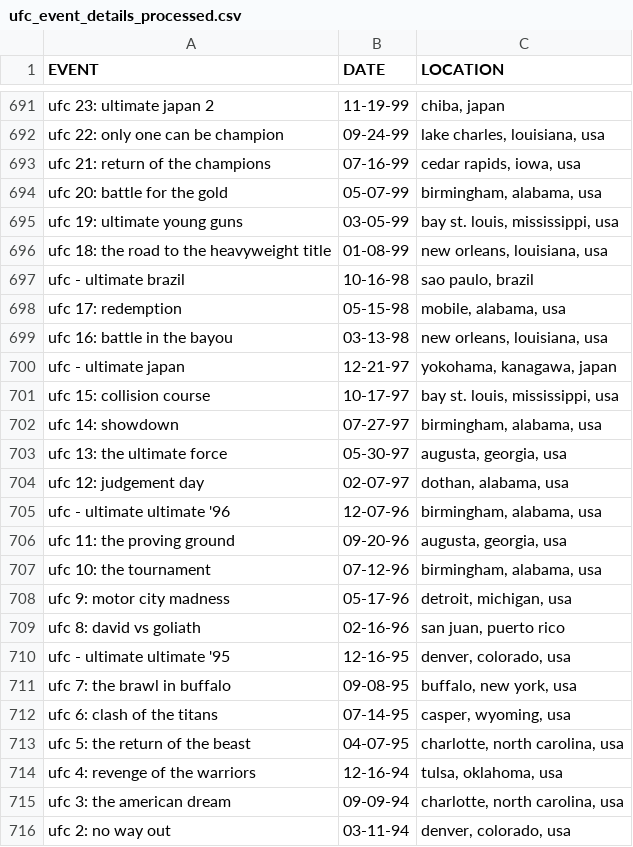
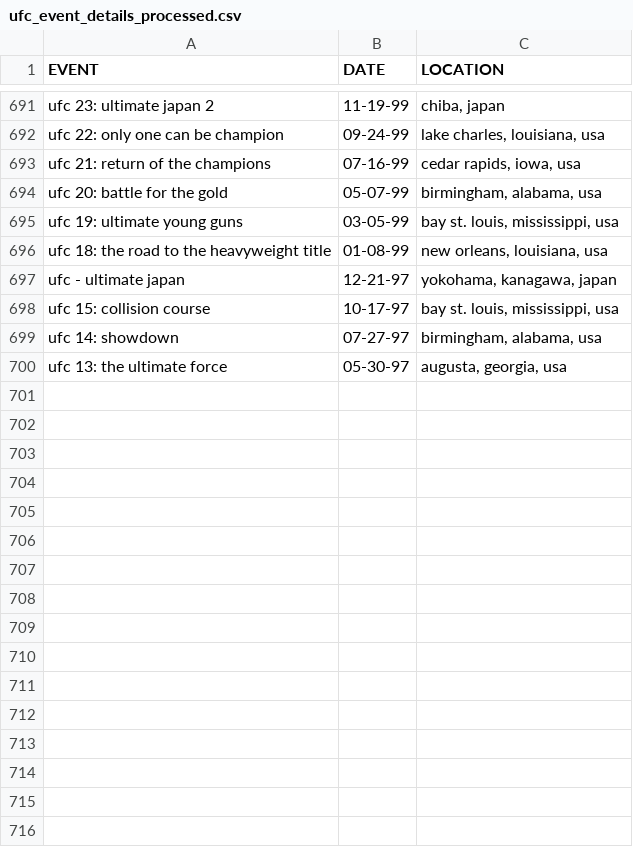
Before and after one commit to aduy2408/UFC-Matches-Analysis, a CSV file: ufc_event_details_processed.csv, drawn as a sheet; only a part is shown, gaps mark what is left out.

```diff
--- a/ufc_event_details_processed.csv
+++ b/ufc_event_details_processed.csv
@@ -696,5 +696,2 @@ ufc 19: ultimate young guns,03-05-99,"bay st. louis, mississippi, usa"
 ufc 18: the road to the heavyweight title,01-08-99,"new orleans, louisiana, usa"
-ufc - ultimate brazil,10-16-98,"sao paulo, brazil"
-ufc 17: redemption,05-15-98,"mobile, alabama, usa"
-ufc 16: battle in the bayou,03-13-98,"new orleans, louisiana, usa"
 ufc - ultimate japan,12-21-97,"yokohama, kanagawa, japan"
@@ -703,14 +700 @@ ufc 14: showdown,07-27-97,"birmingham, alabama, usa"
 ufc 13: the ultimate force,05-30-97,"augusta, georgia, usa"
-ufc 12: judgement day,02-07-97,"dothan, alabama, usa"
-ufc - ultimate ultimate '96,12-07-96,"birmingham, alabama, usa"
-ufc 11: the proving ground,09-20-96,"augusta, georgia, usa"
-ufc 10: the tournament,07-12-96,"birmingham, alabama, usa"
-ufc 9: motor city madness,05-17-96,"detroit, michigan, usa"
-ufc 8: david vs goliath,02-16-96,"san juan, puerto rico"
-ufc - ultimate ultimate '95,12-16-95,"denver, colorado, usa"
-ufc 7: the brawl in buffalo,09-08-95,"buffalo, new york, usa"
-ufc 6: clash of the titans,07-14-95,"casper, wyoming, usa"
-ufc 5: the return of the beast,04-07-95,"charlotte, north carolina, usa"
-ufc 4: revenge of the warriors,12-16-94,"tulsa, oklahoma, usa"
-ufc 3: the american dream,09-09-94,"charlotte, north carolina, usa"
-ufc 2: no way out,03-11-94,"denver, colorado, usa"
```
Also changed, not shown: summary.csv, 9 other files.
